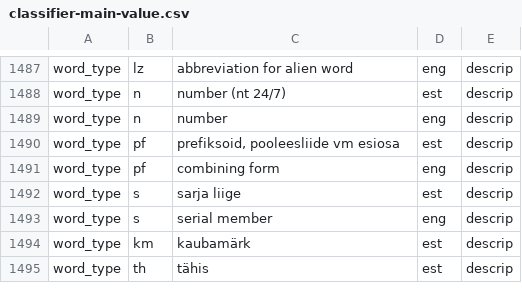
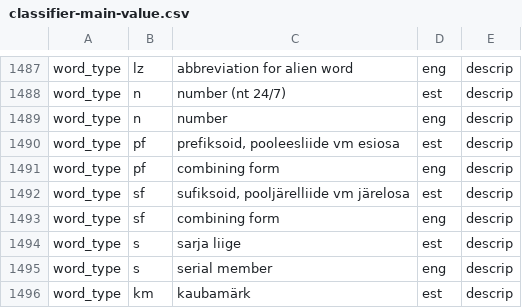
Before and after one commit to keeleinstituut/ekilex, a CSV file: ekilex-etl/fileresources/csv/classifier-main-value.csv, drawn as a sheet; only a part is shown, gaps mark what is left out; the shorter side is filled out with more unchanged rows; the diff names each change by its address in the sheet, - before the commit and + after, or states it on an @@ line.

Commit message:
there may be many word types per word now

```diff
--- a/ekilex-etl/fileresources/csv/classifier-main-value.csv
+++ b/ekilex-etl/fileresources/csv/classifier-main-value.csv
+row 1492: word_type | sf | sufiksoid, pooljärelliide vm järelosa | est | descrip
+row 1493: word_type | sf | combining form | eng | descrip
```
Also changed, not shown: 56 other files.
